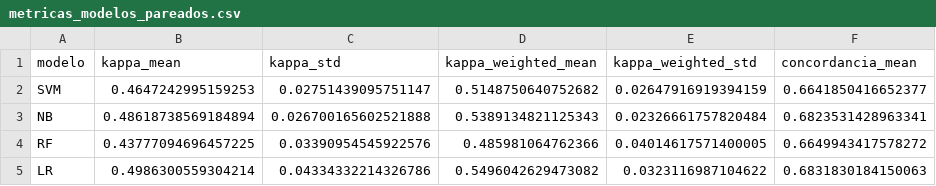
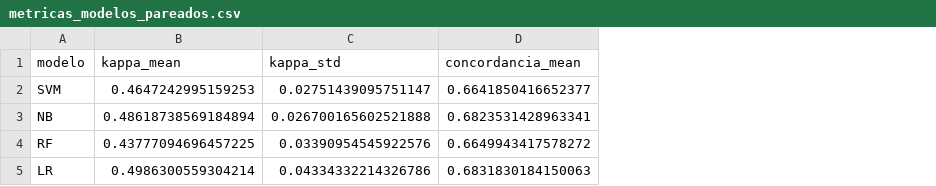
Before and after one commit to alexfeitosa72/MIVA, a CSV file: data/resultados_empiricos/metricas_modelos_pareados.csv, drawn as a sheet; only a part is shown; the diff names each change by its address in the sheet, - before the commit and + after, or states it on an @@ line.

```diff
--- a/data/resultados_empiricos/metricas_modelos_pareados.csv
+++ b/data/resultados_empiricos/metricas_modelos_pareados.csv
-column D (kappa_weighted_mean), rows 2-5: 0.5148750640752682 | 0.5389134821125343 | 0.485981064762366 | 0.5496042629473082
-column E (kappa_weighted_std), rows 2-5: 0.02647916919394159 | 0.02326661757820484 | 0.04014617571400005 | 0.0323116987104622
```
Also changed, not shown: data/resultados_empiricos/divergencia_amplificacao.csv, data/resultados_empiricos/metricas_consistencia_baseline.csv, 10 other files.
